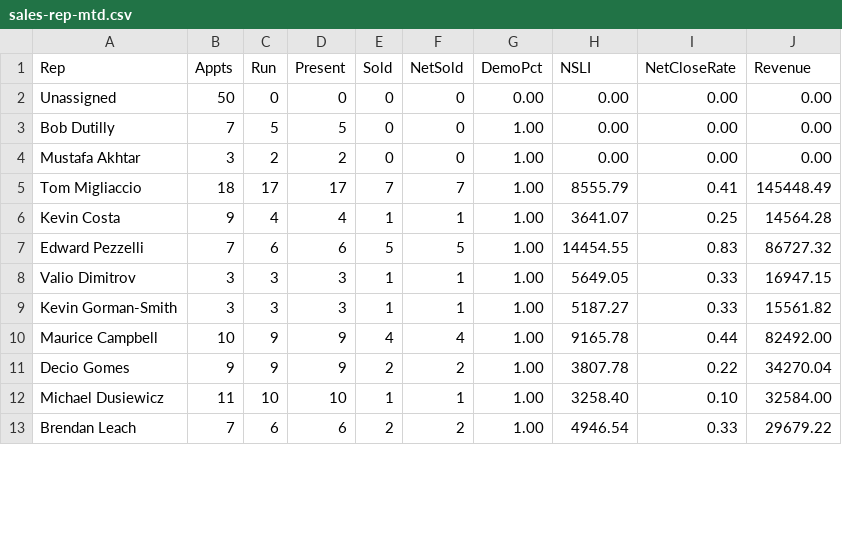
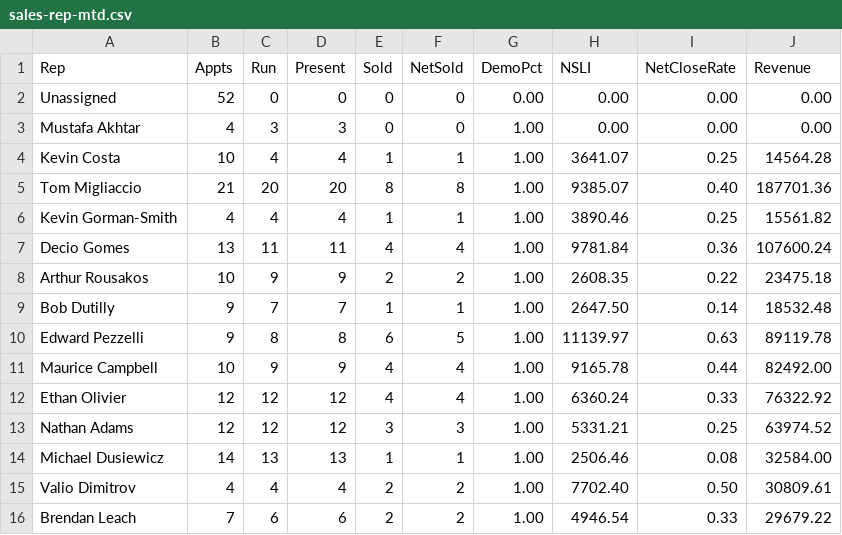
Before and after one commit to SeanSenno/rebath-sales-dashboard, a CSV file: data/sales-rep-mtd.csv, drawn as a sheet; only a part is shown; the diff covers the shown part only.

Commit message:
Daily refresh via Zap

```diff
--- a/data/sales-rep-mtd.csv
+++ b/data/sales-rep-mtd.csv
@@ -1,13 +1,16 @@
 Rep,Appts,Run,Present,Sold,NetSold,DemoPct,NSLI,NetCloseRate,Revenue
-Unassigned,50,0,0,0,0,0.00,0.00,0.00,0.00
-Bob Dutilly,7,5,5,0,0,1.00,0.00,0.00,0.00
-Mustafa Akhtar,3,2,2,0,0,1.00,0.00,0.00,0.00
-Tom Migliaccio,18,17,17,7,7,1.00,8555.79,0.41,145448.49
-Kevin Costa,9,4,4,1,1,1.00,3641.07,0.25,14564.28
-Edward Pezzelli,7,6,6,5,5,1.00,14454.55,0.83,86727.32
-Valio Dimitrov,3,3,3,1,1,1.00,5649.05,0.33,16947.15
-Kevin Gorman-Smith,3,3,3,1,1,1.00,5187.27,0.33,15561.82
+Unassigned,52,0,0,0,0,0.00,0.00,0.00,0.00
+Mustafa Akhtar,4,3,3,0,0,1.00,0.00,0.00,0.00
+Kevin Costa,10,4,4,1,1,1.00,3641.07,0.25,14564.28
+Tom Migliaccio,21,20,20,8,8,1.00,9385.07,0.40,187701.36
+Kevin Gorman-Smith,4,4,4,1,1,1.00,3890.46,0.25,15561.82
+Decio Gomes,13,11,11,4,4,1.00,9781.84,0.36,107600.24
+Arthur Rousakos,10,9,9,2,2,1.00,2608.35,0.22,23475.18
+Bob Dutilly,9,7,7,1,1,1.00,2647.50,0.14,18532.48
+Edward Pezzelli,9,8,8,6,5,1.00,11139.97,0.63,89119.78
 Maurice Campbell,10,9,9,4,4,1.00,9165.78,0.44,82492.00
-Decio Gomes,9,9,9,2,2,1.00,3807.78,0.22,34270.04
-Michael Dusiewicz,11,10,10,1,1,1.00,3258.40,0.10,32584.00
+Ethan Olivier,12,12,12,4,4,1.00,6360.24,0.33,76322.92
+Nathan Adams,12,12,12,3,3,1.00,5331.21,0.25,63974.52
+Michael Dusiewicz,14,13,13,1,1,1.00,2506.46,0.08,32584.00
+Valio Dimitrov,4,4,4,2,2,1.00,7702.40,0.50,30809.61
 Brendan Leach,7,6,6,2,2,1.00,4946.54,0.33,29679.22
```
Also changed, not shown: 3 removed rows and 13 edited cells elsewhere in this file.
